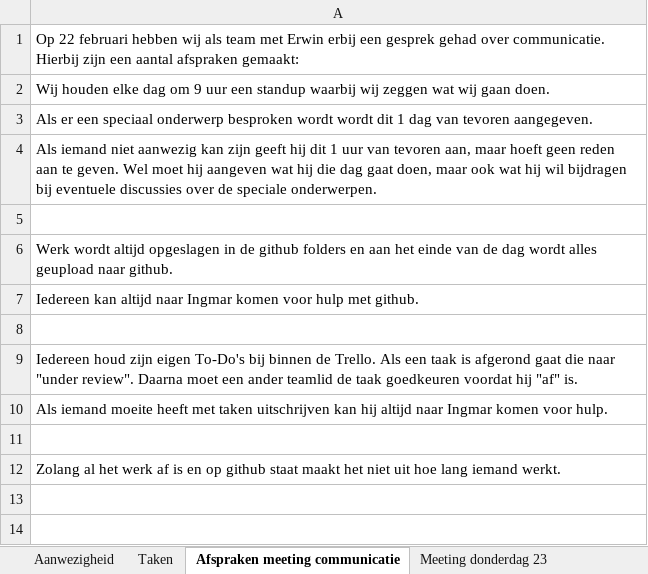
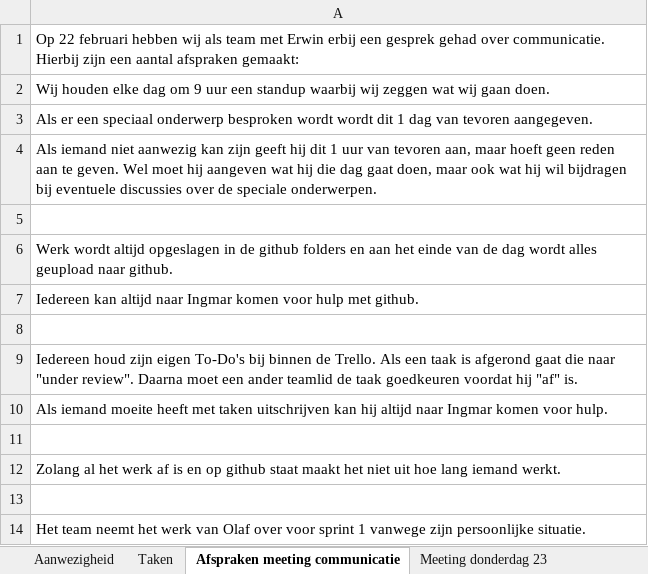
Before and after one commit to Ingmar-van-Busschbach/MA-Mock-Exam, an Excel workbook: Documents/Meeting Notes and Attendance/Notule.xlsx, sheet Afspraken meeting communicatie, drawn as a sheet; values as stored, in another font and other column widths than the file's, no borders; the diff names each change by its address in the sheet, - before the commit and + after, or states it on an @@ line.

Commit message:
Afspraakpunt olaf toegevoegd

```diff
--- a/Documents/Meeting Notes and Attendance/Notule.xlsx (sheet Afspraken meeting communicatie)
+++ b/Documents/Meeting Notes and Attendance/Notule.xlsx (sheet Afspraken meeting communicatie)
+row 13: (empty)
+row 14: Het team neemt het werk van Olaf over voor sprint 1 vanwege zijn persoonlijke situatie.
```
